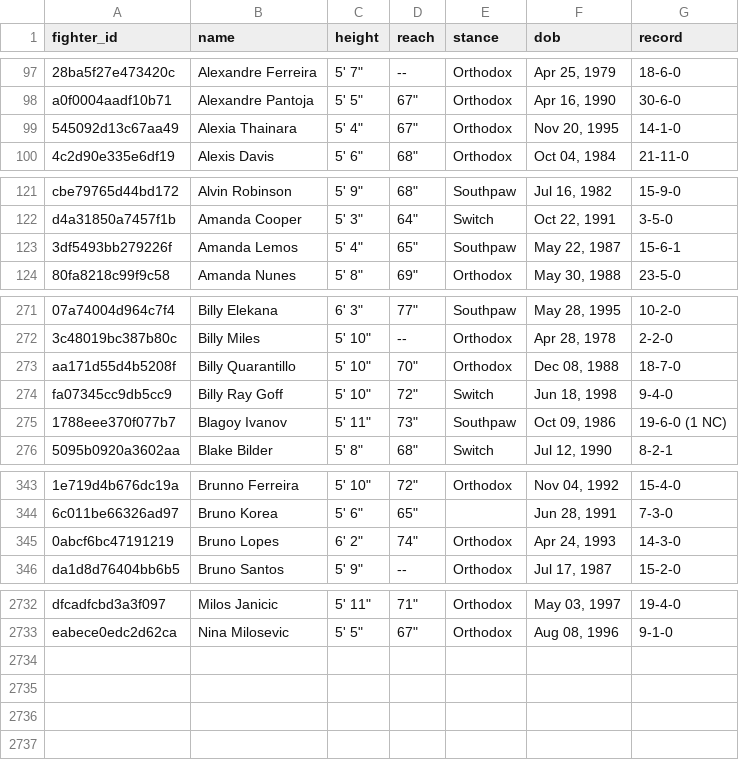
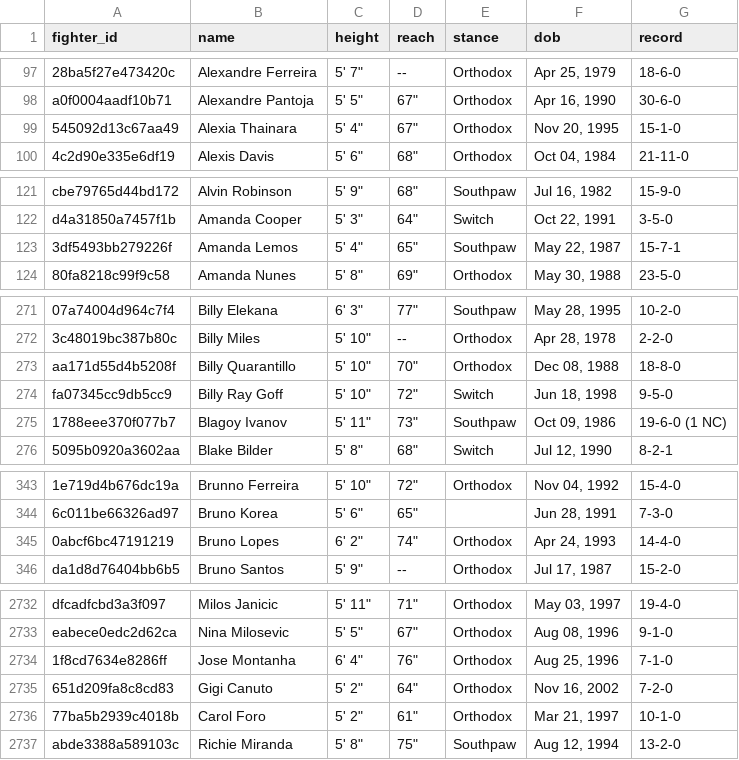
Before and after one commit to tahainahrakan/ufc-fight-outcome-prediction, a CSV file: data/raw/raw_fighters.csv, drawn as a sheet; only a part is shown, gaps mark what is left out; the diff covers the shown part only; the diff names each change by its address in the sheet, - before the commit and + after, or states it on an @@ line.

```diff
--- a/data/raw/raw_fighters.csv
+++ b/data/raw/raw_fighters.csv
-G99 (record): 14-1-0
+G99 (record): 15-1-0
-G123 (record): 15-6-1
+G123 (record): 15-7-1
-G273 (record): 18-7-0
+G273 (record): 18-8-0
-G274 (record): 9-4-0
+G274 (record): 9-5-0
-G345 (record): 14-3-0
+G345 (record): 14-4-0
+row 2734: 1f8cd7634e8286ff | Jose Montanha | 6' 4" | 76" | Orthodox | Aug 25, 1996 | 7-1-0
+row 2735: 651d209fa8c8cd83 | Gigi Canuto | 5' 2" | 64" | Orthodox | Nov 16, 2002 | 7-2-0
+row 2736: 77ba5b2939c4018b | Carol Foro | 5' 2" | 61" | Orthodox | Mar 21, 1997 | 10-1-0
+row 2737: abde3388a589103c | Richie Miranda | 5' 8" | 75" | Southpaw | Aug 12, 1994 | 13-2-0
```
Also changed, not shown: 15 edited cells elsewhere in this file, data/processed/fighter_snapshots.csv, data/processed/test.csv, 8 other files.
